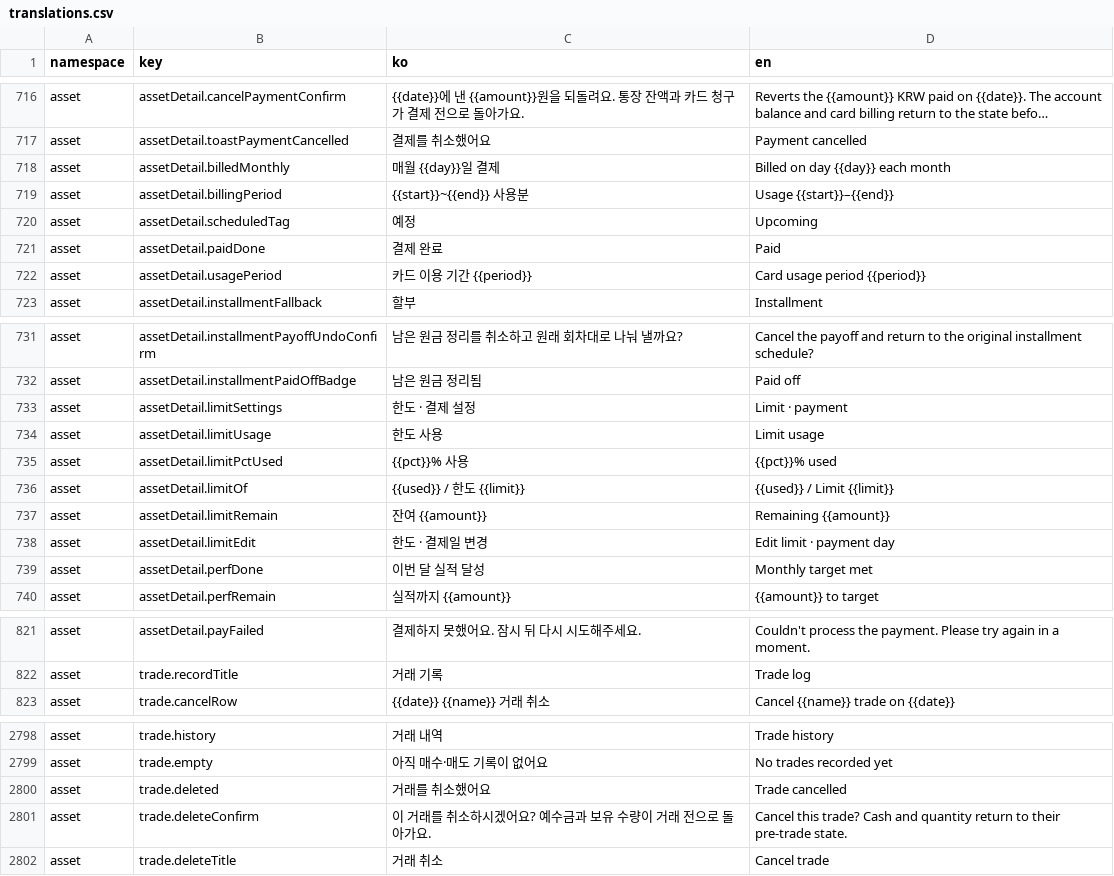
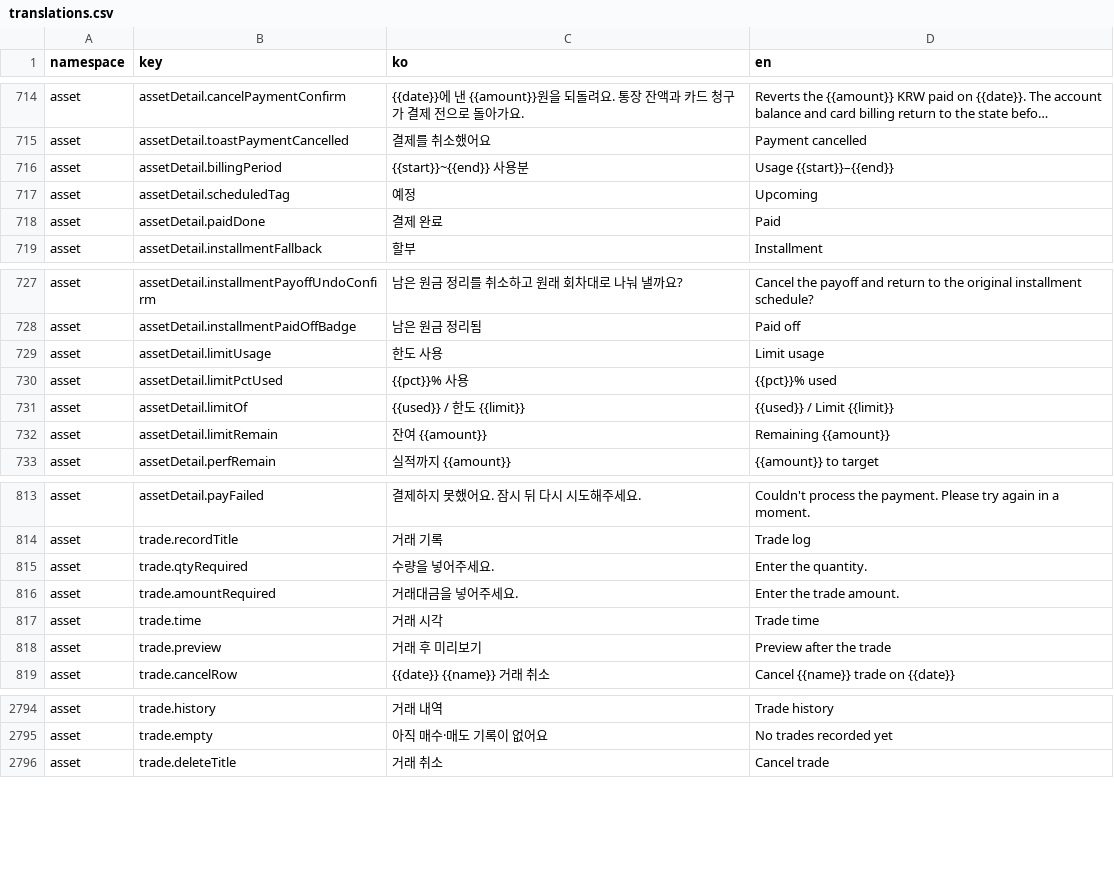
Before and after one commit to lshdainty/groo-damda-front, a CSV file: i18n/translations.csv, drawn as a sheet; only a part is shown, gaps mark what is left out; long unchanged cells end in …; removed rows and columns are numbered as before the commit, all else as after; the diff covers the shown part only; the diff names each change by its address in the sheet, - before the commit and + after, or states it on an @@ line.

```diff
--- a/i18n/translations.csv
+++ b/i18n/translations.csv
-row 718: asset | assetDetail.billedMonthly | 매월 {{day}}일 결제 | Billed on day {{day}} each month
-row 722: asset | assetDetail.usagePeriod | 카드 이용 기간 {{period}} | Card usage period {{period}}
-row 733: asset | assetDetail.limitSettings | 한도 · 결제 설정 | Limit · payment
-row 738: asset | assetDetail.limitEdit | 한도 · 결제일 변경 | Edit limit · payment day
-row 739: asset | assetDetail.perfDone | 이번 달 실적 달성 | Monthly target met
+row 815: asset | trade.qtyRequired | 수량을 넣어주세요. | Enter the quantity.
+row 816: asset | trade.amountRequired | 거래대금을 넣어주세요. | Enter the trade amount.
+row 817: asset | trade.time | 거래 시각 | Trade time
+row 818: asset | trade.preview | 거래 후 미리보기 | Preview after the trade
-row 2800: asset | trade.deleted | 거래를 취소했어요 | Trade cancelled
-row 2801: asset | trade.deleteConfirm | 이 거래를 취소하시겠어요? 예수금과 보유 수량이 거래 전으로 돌아가요. | Cancel this trade? Cash and quantity return to their pre-trade state.
```
Also changed, not shown: 4 removed rows elsewhere in this file, 11 other files.
